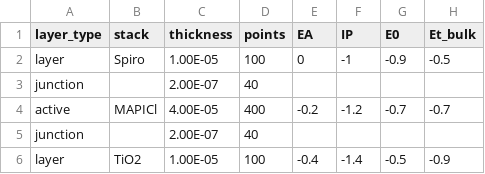
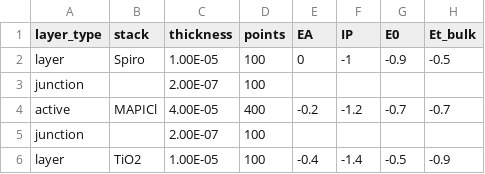
Before and after one commit to lbyaliufei/Driftfusion, a CSV file: Input_files/3_layer_test_symmetric_RC_test_epp20.csv, drawn as a sheet; only a part is shown; the diff names each change by its address in the sheet, - before the commit and + after, or states it on an @@ line.

Commit message:
Input files

```diff
--- a/Input_files/3_layer_test_symmetric_RC_test_epp20.csv
+++ b/Input_files/3_layer_test_symmetric_RC_test_epp20.csv
-D3 (points): 40
+D3 (points): 100
-D5 (points): 40
+D5 (points): 100
```
Also changed, not shown: Input_files/3_layer_test_symmetric_RC_test_epp10.csv, Input_files/3_layer_test_symmetric_RC_test_epp30.csv.
